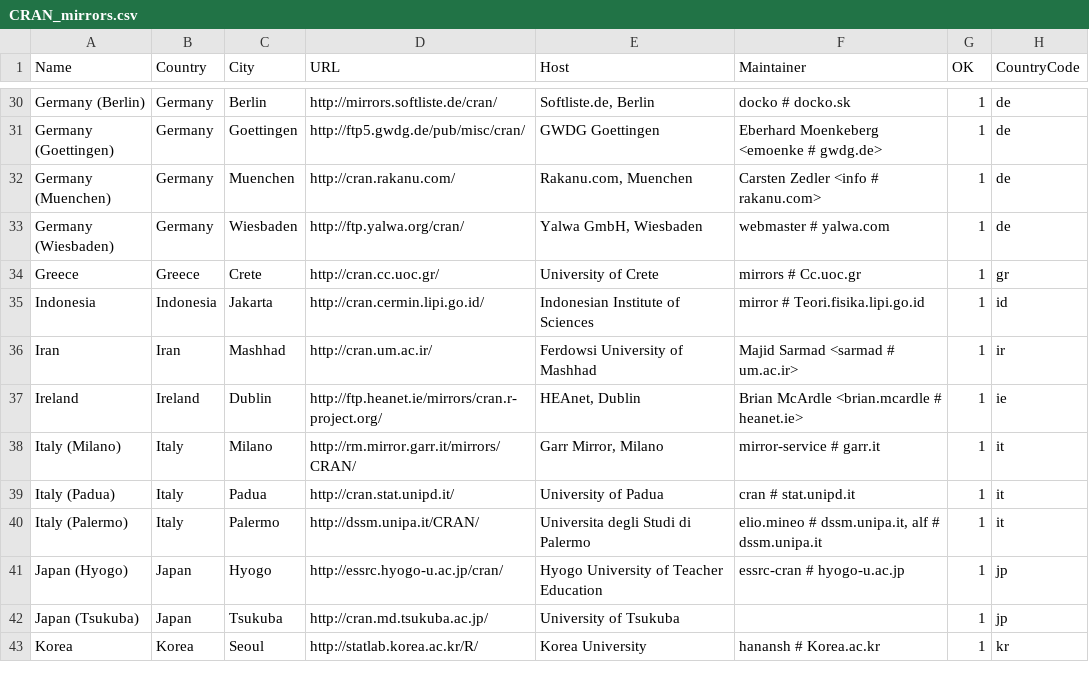
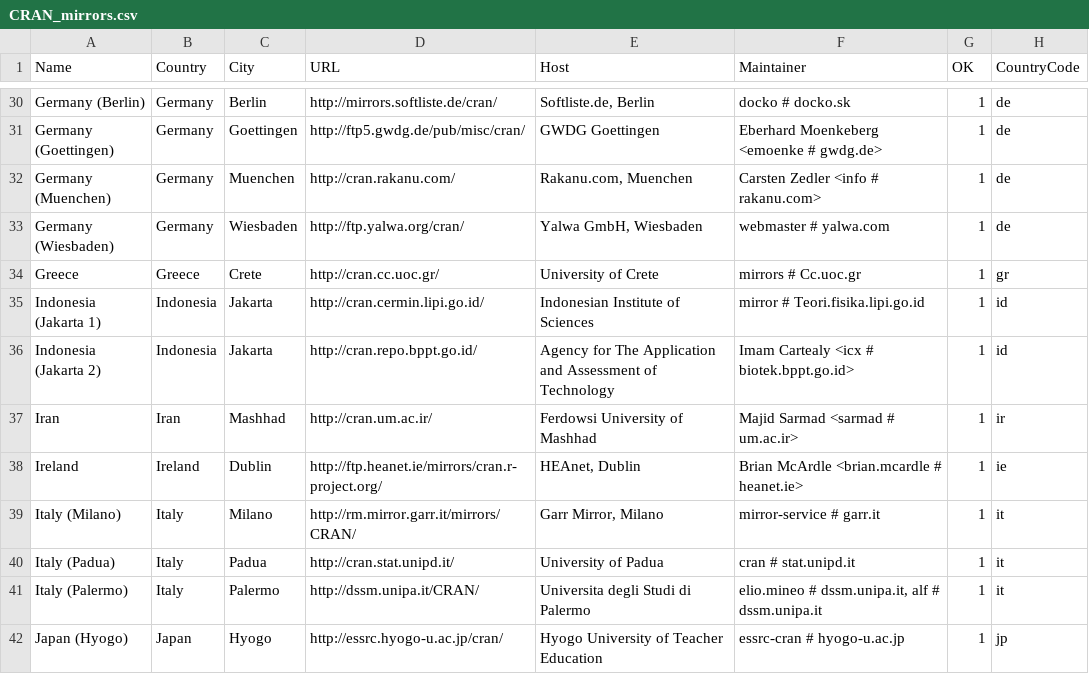
Before and after one commit to t-kalinowski/r-svn-formatted, a CSV file: doc/CRAN_mirrors.csv, drawn as a sheet; only a part is shown, gaps mark what is left out; the shorter side is filled out with more unchanged rows; the diff names each change by its address in the sheet, - before the commit and + after, or states it on an @@ line.

Commit message:
second mirror in Indonesia
git-svn-id: https://svn.r-project.org/R/trunk@57028 00db46b3-68df-0310-9c12-caf00c1e9a41

```diff
--- a/doc/CRAN_mirrors.csv
+++ b/doc/CRAN_mirrors.csv
-A35 (Name): Indonesia
+A35 (Name): Indonesia (Jakarta 1)
+row 36: Indonesia (Jakarta 2) | Indonesia | Jakarta | http://cran.repo.bppt.go.id/ | Agency for The Application and Assessment of Technology | Imam Cartealy <icx # biotek.bppt.go.id> | 1 | id
```
